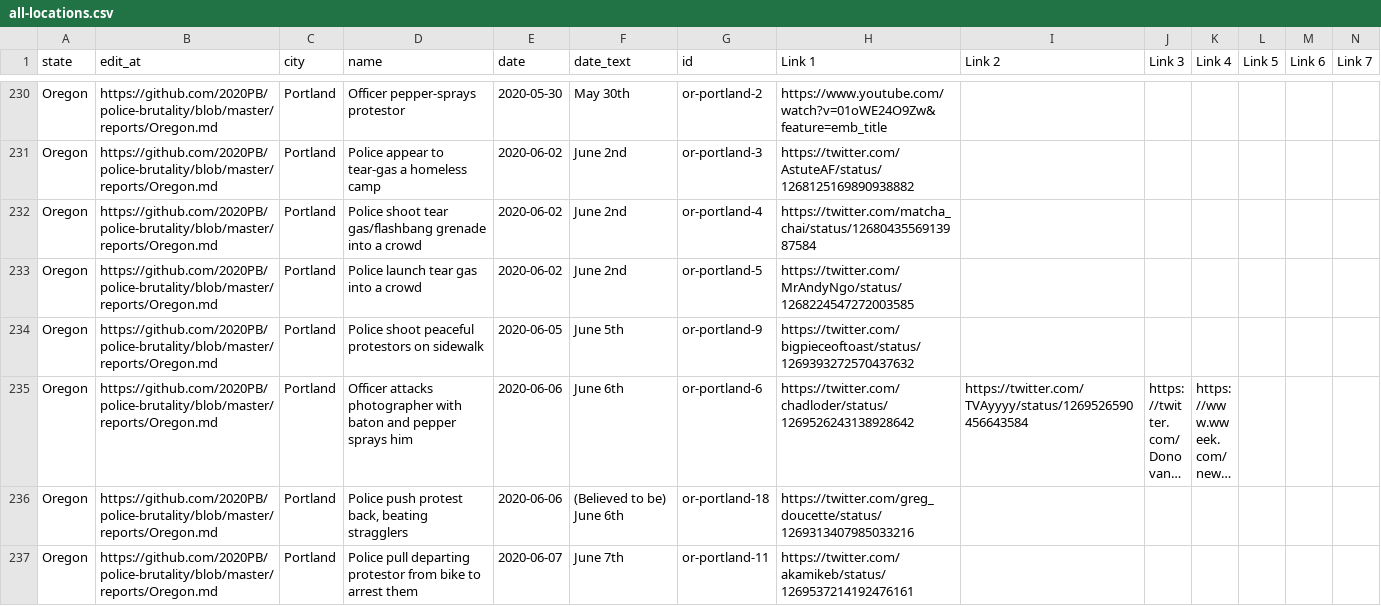
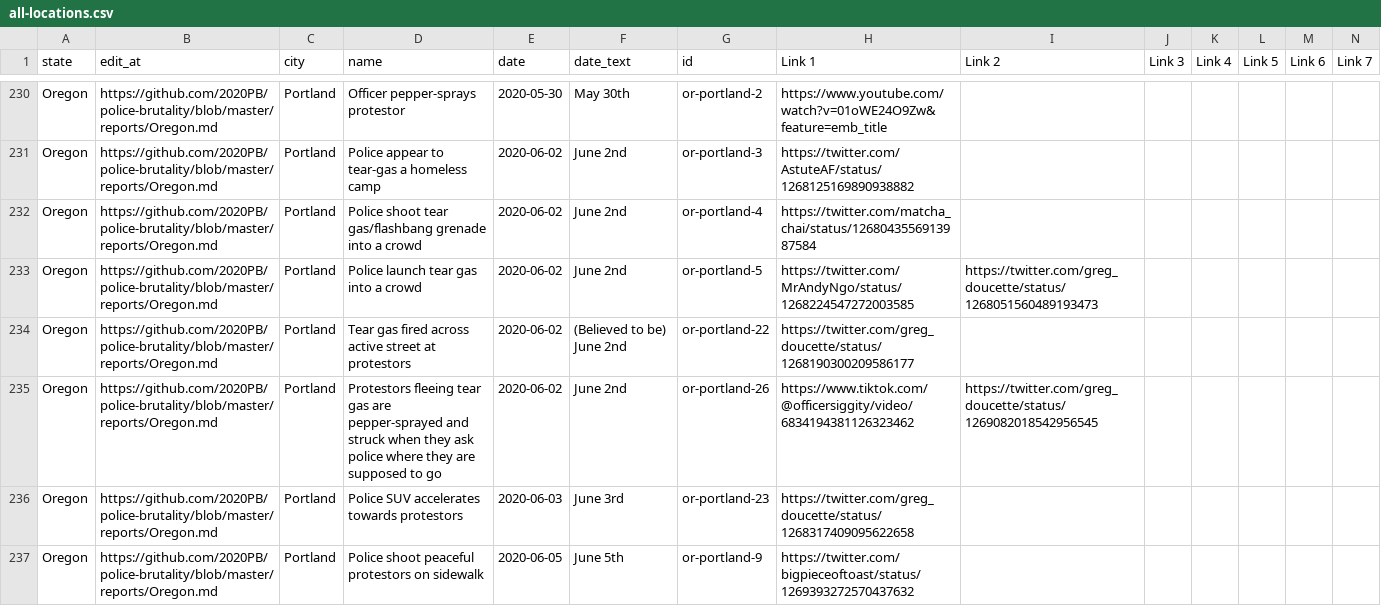
Before and after one commit to MikeYEG/police-brutality, a CSV file: all-locations.csv, drawn as a sheet; only a part is shown, gaps mark what is left out; the shorter side is filled out with more unchanged rows; long unchanged cells end in …; rows hold the shown columns only; the diff covers the shown part only; the diff names each change by its address in the sheet, - before the commit and + after, or states it on an @@ line.

```diff
--- a/all-locations.csv
+++ b/all-locations.csv
-I233 (Link 2): (empty)
+I233 (Link 2): https://twitter.com/greg_doucette/status/1268051560489193473
+row 234: Oregon | https://github.com/2020PB/police-brutality/blob/master/reports/Oregon.md | Portland | Tear gas fired across active street at protestors | 2020-06-02 | (Believed to be) June 2nd | or-portland-22 | https://twitter.com/greg_doucette/status/1268190300209586177
+row 235: Oregon | https://github.com/2020PB/police-brutality/blob/master/reports/Oregon.md | Portland | Protestors fleeing tear gas are pepper-sprayed and struck when they ask police where they are supposed to go | 2020-06-02 | June 2nd | or-portland-26 | https://www.tiktok.com/@officersiggity/video/6834194381126323462 | https://twitter.com/greg_doucette/status/1269082018542956545
+row 236: Oregon | https://github.com/2020PB/police-brutality/blob/master/reports/Oregon.md | Portland | Police SUV accelerates towards protestors | 2020-06-03 | June 3rd | or-portland-23 | https://twitter.com/greg_doucette/status/1268317409095622658
```
Also changed, not shown: 3 added rows elsewhere in this file, 2 other files.
